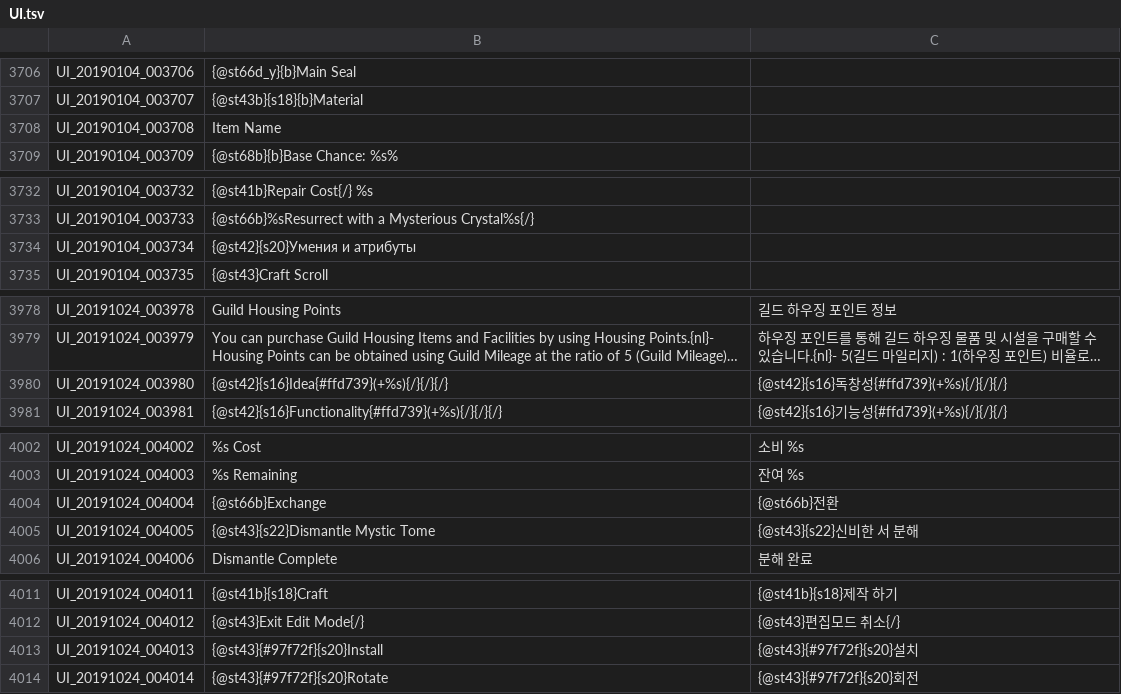
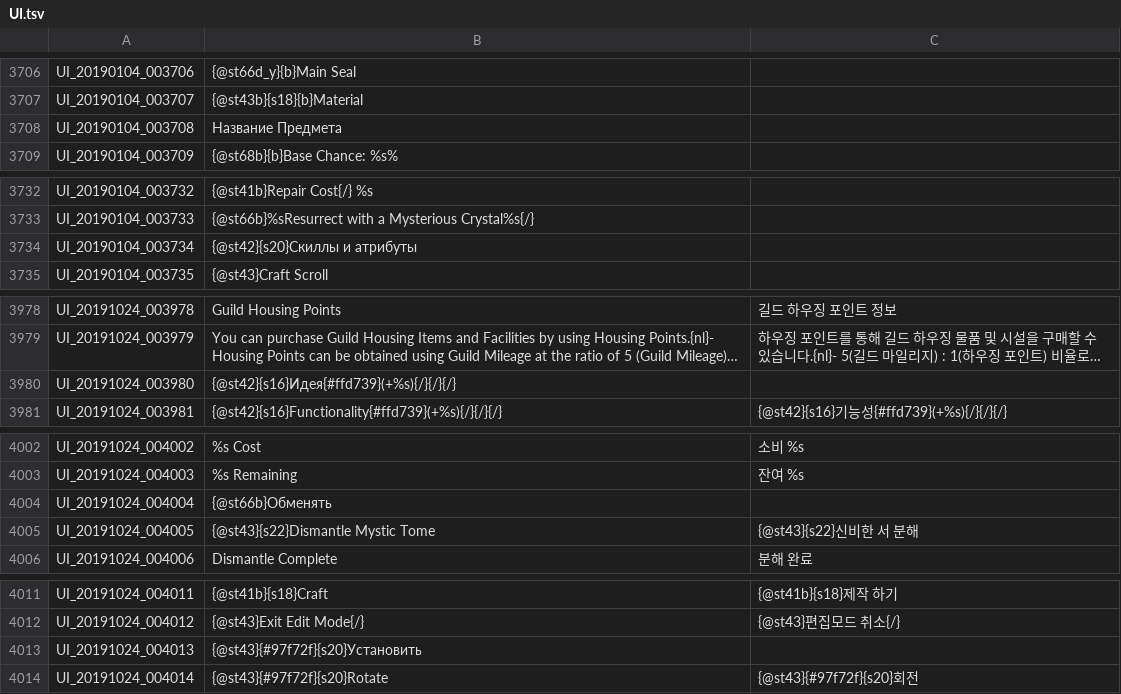
Before and after one commit to Treeofsavior/RussianTranslation, a TSV file: UI.tsv, drawn as a sheet; only a part is shown, gaps mark what is left out; long unchanged cells end in …; the diff covers the shown part only; the diff names each change by its address in the sheet, - before the commit and + after, or states it on an @@ line.

```diff
--- a/UI.tsv
+++ b/UI.tsv
-B3708: Item Name
+B3708: Название Предмета
-B3734: {@st42}{s20}Умения и атрибуты
+B3734: {@st42}{s20}Скиллы и атрибуты
-B3980: {@st42}{s16}Idea{#ffd739}(+%s){/}{/}{/}
+B3980: {@st42}{s16}Идея{#ffd739}(+%s){/}{/}{/}
-C3980: {@st42}{s16}독창성{#ffd739}(+%s){/}{/}{/}
+C3980: (empty)
-B4004: {@st66b}Exchange
+B4004: {@st66b}Обменять
-C4004: {@st66b}전환
+C4004: (empty)
-B4013: {@st43}{#97f72f}{s20}Install
+B4013: {@st43}{#97f72f}{s20}Установить
-C4013: {@st43}{#97f72f}{s20}설치
+C4013: (empty)
```
Also changed, not shown: 65 edited cells elsewhere in this file, 2 other files.
